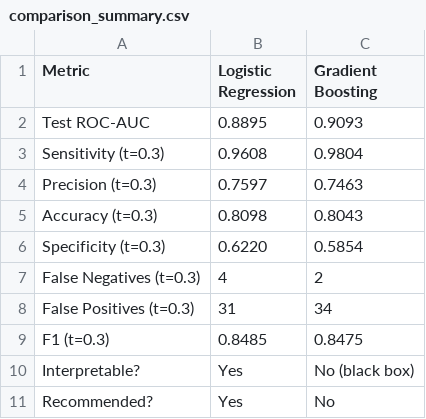
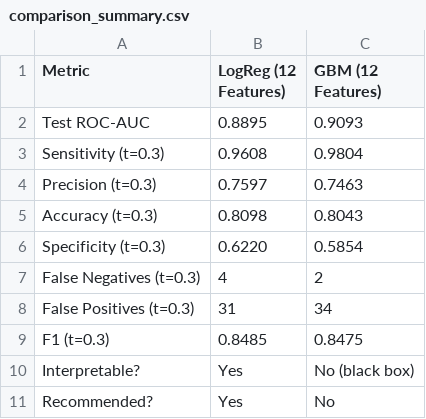
Before and after one commit to hueglij/HEA_heart_disease, a CSV file: results/tables/comparison_summary.csv, drawn as a sheet.

```diff
--- a/results/tables/comparison_summary.csv
+++ b/results/tables/comparison_summary.csv
@@ -1,2 +1,2 @@
-Metric,Logistic Regression,Gradient Boosting
+Metric,LogReg (12 Features),GBM (12 Features)
 Test ROC-AUC,0.8895,0.9093
```
Also changed, not shown: results/tables/comparison_threshold_metrics.csv, 16 other files.
